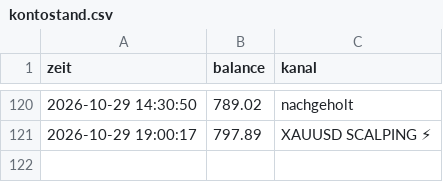
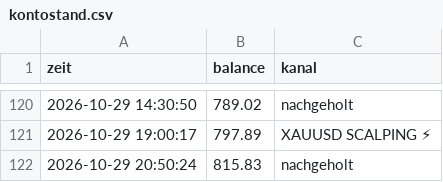
Before and after one commit to DerManagerBerlin/teletrader_code, a CSV file: kontostand.csv, drawn as a sheet; only a part is shown, gaps mark what is left out; the diff names each change by its address in the sheet, - before the commit and + after, or states it on an @@ line.

```diff
--- a/kontostand.csv
+++ b/kontostand.csv
+row 122: 2026-10-29 20:50:24 | 815.83 | nachgeholt
```
Also changed, not shown: 2 other files.
